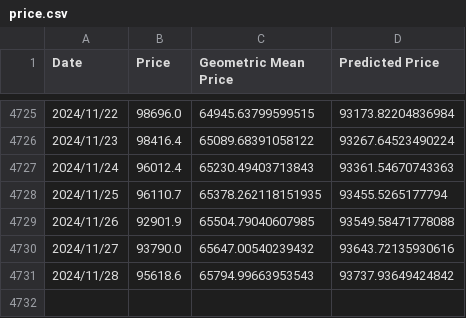
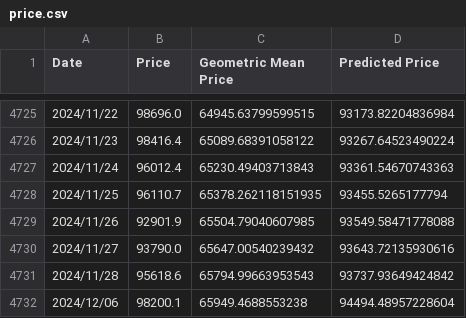
Before and after one commit to BiaWei/ahr999_api_server, a CSV file: data/price.csv, drawn as a sheet; only a part is shown, gaps mark what is left out; the diff names each change by its address in the sheet, - before the commit and + after, or states it on an @@ line.

```diff
--- a/data/price.csv
+++ b/data/price.csv
+row 4732: 2024/12/06 | 98200.1 | 65949.4688553238 | 94494.48957228604
```
Also changed, not shown: 5 other files.
